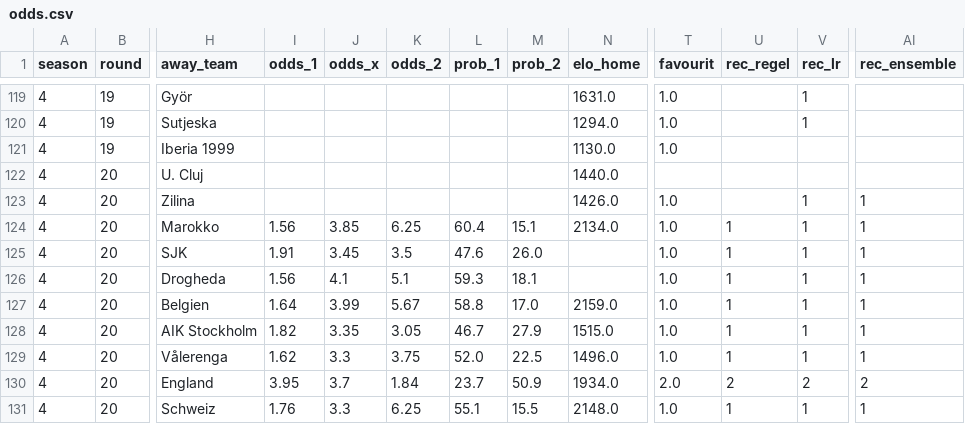
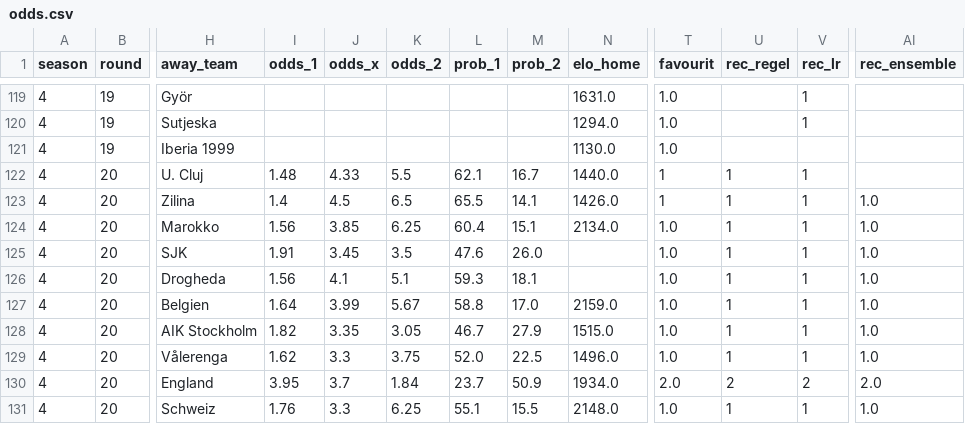
Before and after one commit to Stenner93/Odds, a CSV file: data/odds.csv, drawn as a sheet; only a part is shown, gaps mark what is left out; the diff names each change by its address in the sheet, - before the commit and + after, or states it on an @@ line.

```diff
--- a/data/odds.csv
+++ b/data/odds.csv
-I122 (odds_1): (empty)
+I122 (odds_1): 1.48
-J122 (odds_x): (empty)
+J122 (odds_x): 4.33
-K122 (odds_2): (empty)
+K122 (odds_2): 5.5
-L122 (prob_1): (empty)
+L122 (prob_1): 62.1
-M122 (prob_2): (empty)
+M122 (prob_2): 16.7
-T122 (favourit): (empty)
+T122 (favourit): 1
-U122:U123 (rec_regel): (empty)
+U122:U123 (rec_regel): 1
-V122 (rec_lr): (empty)
+V122 (rec_lr): 1
-I123 (odds_1): (empty)
+I123 (odds_1): 1.4
-J123 (odds_x): (empty)
+J123 (odds_x): 4.5
-K123 (odds_2): (empty)
+K123 (odds_2): 6.5
-L123 (prob_1): (empty)
+L123 (prob_1): 65.5
-M123 (prob_2): (empty)
+M123 (prob_2): 14.1
-T123 (favourit): 1.0
+T123 (favourit): 1
-AI123:AI129 (rec_ensemble): 1
+AI123:AI129 (rec_ensemble): 1.0
-AI130 (rec_ensemble): 2
+AI130 (rec_ensemble): 2.0
-AI131 (rec_ensemble): 1
+AI131 (rec_ensemble): 1.0
```
